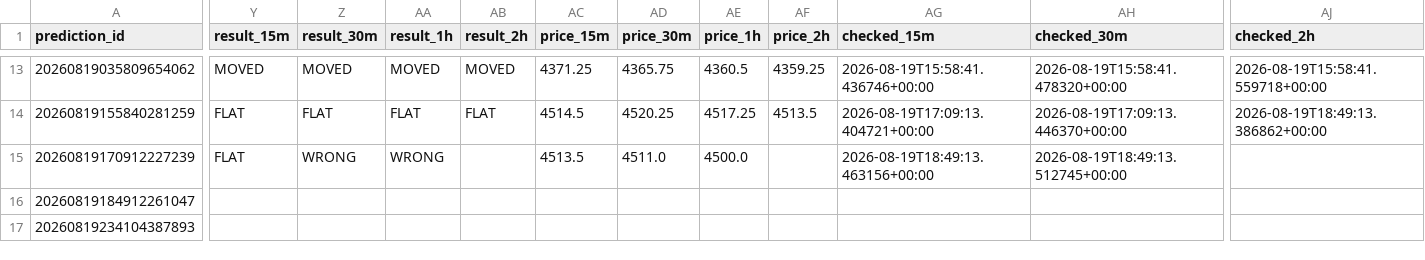
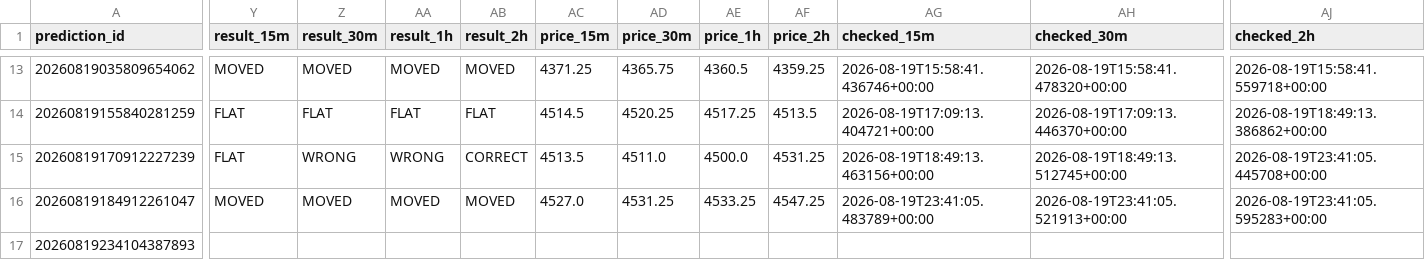
Before and after one commit to smd-netizen/Gold-market-monitor, a CSV file: prediction_history.csv, drawn as a sheet; only a part is shown, gaps mark what is left out; the diff covers the shown part only; the diff names each change by its address in the sheet, - before the commit and + after, or states it on an @@ line.

Commit message:
Update Gold Market Monitor prediction results

```diff
--- a/prediction_history.csv
+++ b/prediction_history.csv
-AB15 (result_2h): (empty)
+AB15 (result_2h): CORRECT
-AF15 (price_2h): (empty)
+AF15 (price_2h): 4531.25
-AJ15 (checked_2h): (empty)
+AJ15 (checked_2h): 2026-08-19T23:41:05.445708+00:00
-Y16 (result_15m): (empty)
+Y16 (result_15m): MOVED
-Z16 (result_30m): (empty)
+Z16 (result_30m): MOVED
-AA16 (result_1h): (empty)
+AA16 (result_1h): MOVED
-AB16 (result_2h): (empty)
+AB16 (result_2h): MOVED
-AC16 (price_15m): (empty)
+AC16 (price_15m): 4527.0
-AD16 (price_30m): (empty)
+AD16 (price_30m): 4531.25
-AE16 (price_1h): (empty)
+AE16 (price_1h): 4533.25
-AF16 (price_2h): (empty)
+AF16 (price_2h): 4547.25
-AG16 (checked_15m): (empty)
+AG16 (checked_15m): 2026-08-19T23:41:05.483789+00:00
-AH16 (checked_30m): (empty)
+AH16 (checked_30m): 2026-08-19T23:41:05.521913+00:00
-AJ16 (checked_2h): (empty)
+AJ16 (checked_2h): 2026-08-19T23:41:05.595283+00:00
```
Also changed, not shown: 1 edited cell elsewhere in this file.
